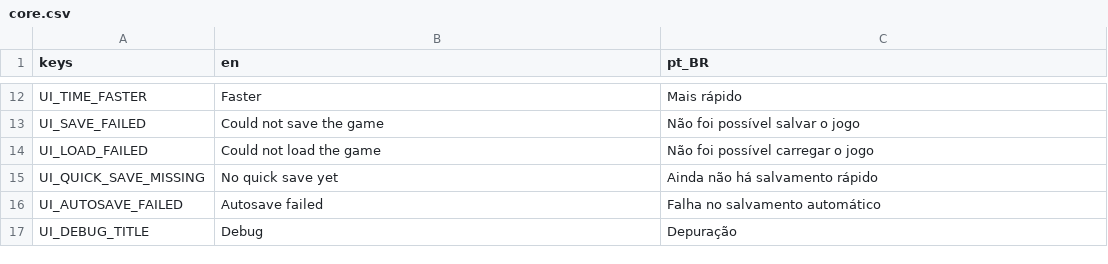
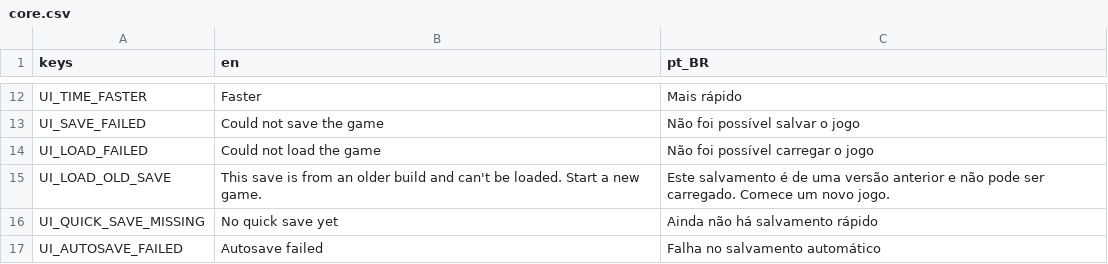
Before and after one commit to lmarcarini/StarPortal, a CSV file: localization/core.csv, drawn as a sheet; only a part is shown, gaps mark what is left out; the shorter side is filled out with more unchanged rows.

```diff
--- a/localization/core.csv
+++ b/localization/core.csv
@@ -14,2 +14,3 @@ UI_SAVE_FAILED,Could not save the game,Não foi possível salvar o jogo
 UI_LOAD_FAILED,Could not load the game,Não foi possível carregar o jogo
+UI_LOAD_OLD_SAVE,This save is from an older build and can't be loaded. Start a new game.,Este salvamento é de uma versão anterior e não pode ser carregado. Comece um novo jogo.
 UI_QUICK_SAVE_MISSING,No quick save yet,Ainda não há salvamento rápido
```
Also changed, not shown: 54 other files.
